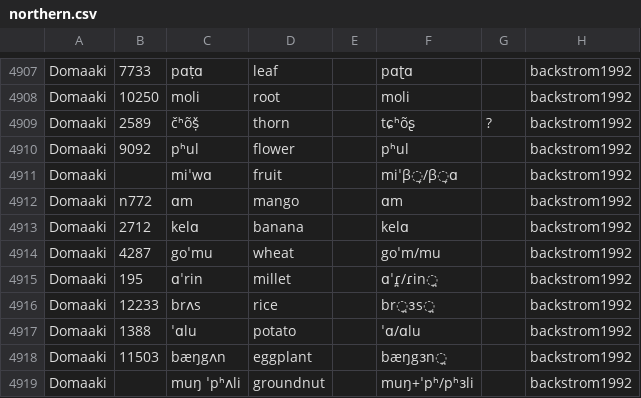
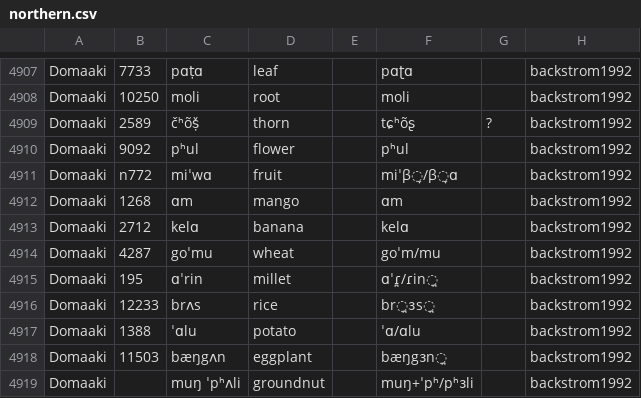
Before and after one commit to moli-mandala/data, a CSV file: data/other/forms/northern.csv, drawn as a sheet; only a part is shown, gaps mark what is left out.

```diff
--- a/data/other/forms/northern.csv
+++ b/data/other/forms/northern.csv
@@ -4910,4 +4910,4 @@ Domaaki,2589,čʰõṣ̌,thorn,,tɕʰõʂ,?,backstrom1992
 Domaaki,9092,pʰul,flower,,pʰul,,backstrom1992
-Domaaki,,miˈwɑ,fruit,,miˈβ̞/β̞ɑ,,backstrom1992
-Domaaki,n772,ɑm,mango,,ɑm,,backstrom1992
+Domaaki,n772,miˈwɑ,fruit,,miˈβ̞/β̞ɑ,,backstrom1992
+Domaaki,1268,ɑm,mango,,ɑm,,backstrom1992
 Domaaki,2712,kelɑ,banana,,kelɑ,,backstrom1992
```
Also changed, not shown: cldf/languages.csv, data/munda/forms.csv, 5 other files.
